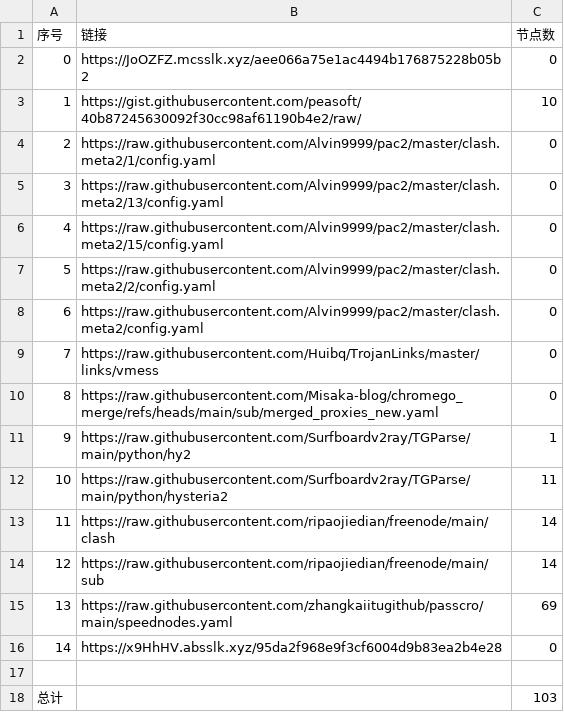
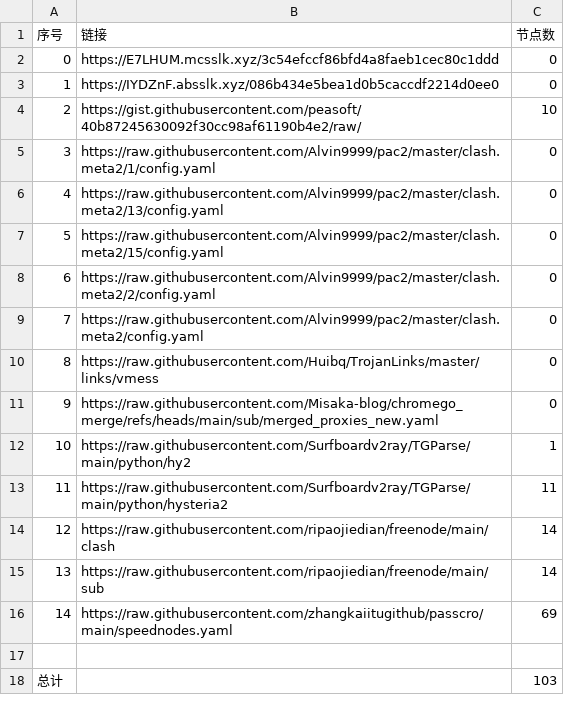
Before and after one commit to gm1008666/NoMoreWalls, a CSV file: list_result.csv, drawn as a sheet; removed rows and columns are numbered as before the commit, all else as after; the diff names each change by its address in the sheet, - before the commit and + after, or states it on an @@ line.

```diff
--- a/list_result.csv
+++ b/list_result.csv
+row 2: 0 | https://E7LHUM.mcsslk.xyz/3c54efccf86bfd4a8faeb1cec80c1ddd | 0
@@ column A (序号) renumbered between rows 3 and 16 @@
-B3 (链接): https://JoOZFZ.mcsslk.xyz/aee066a75e1ac4494b176875228b05b2
+B3 (链接): https://IYDZnF.absslk.xyz/086b434e5bea1d0b5caccdf2214d0ee0
-row 16: 14 | https://x9HhHV.absslk.xyz/95da2f968e9f3cf6004d9b83ea2b4e28 | 0
```
Also changed, not shown: 3 other files.
